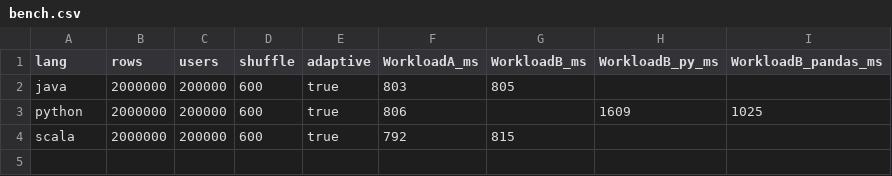
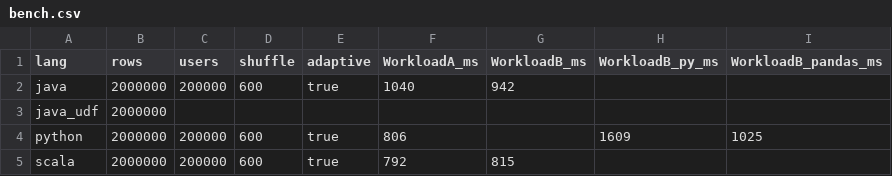
Before and after one commit to swaroophk/spark-lang-bench, a CSV file: results/bench.csv, drawn as a sheet.

```diff
--- a/results/bench.csv
+++ b/results/bench.csv
@@ -1,3 +1,4 @@
 lang,rows,users,shuffle,adaptive,WorkloadA_ms,WorkloadB_ms,WorkloadB_py_ms,WorkloadB_pandas_ms
-java,2000000,200000,600,true,803,805,,
+java,2000000,200000,600,true,1040,942,,
+java_udf,2000000,,,,,,,
 python,2000000,200000,600,true,806,,1609,1025
```
Also changed, not shown: results/bench_median.csv, 4 other files.
